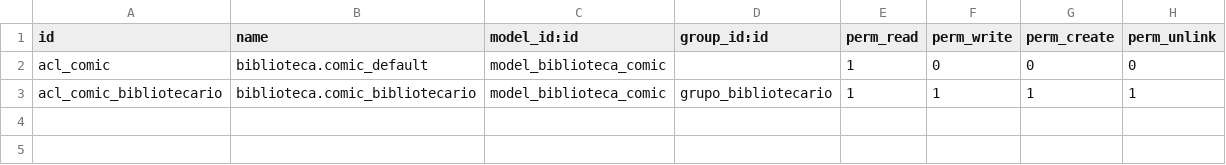
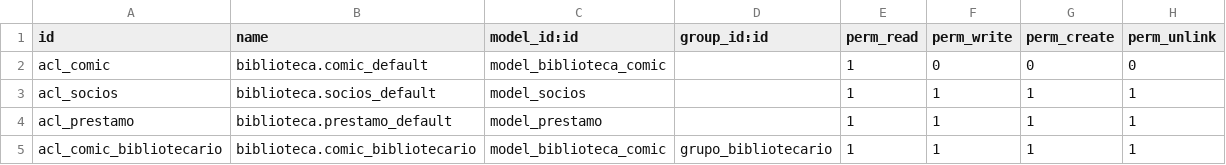
Before and after one commit to DarioRamis/OdooCarpeta, a CSV file: comic/security/ir.model.access.csv, drawn as a sheet; the diff names each change by its address in the sheet, - before the commit and + after, or states it on an @@ line.

```diff
--- a/comic/security/ir.model.access.csv
+++ b/comic/security/ir.model.access.csv
+row 3: acl_socios | biblioteca.socios_default | model_socios |  | 1 | 1 | 1 | 1
+row 4: acl_prestamo | biblioteca.prestamo_default | model_prestamo |  | 1 | 1 | 1 | 1
```
Also changed, not shown: 10 other files.
